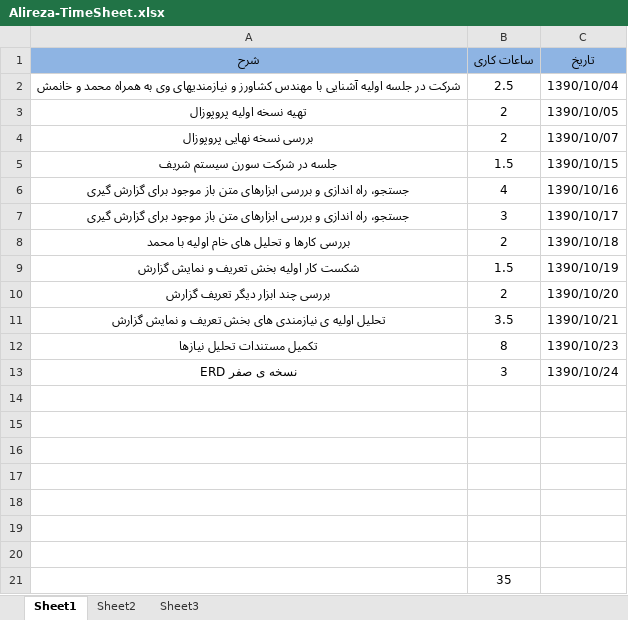
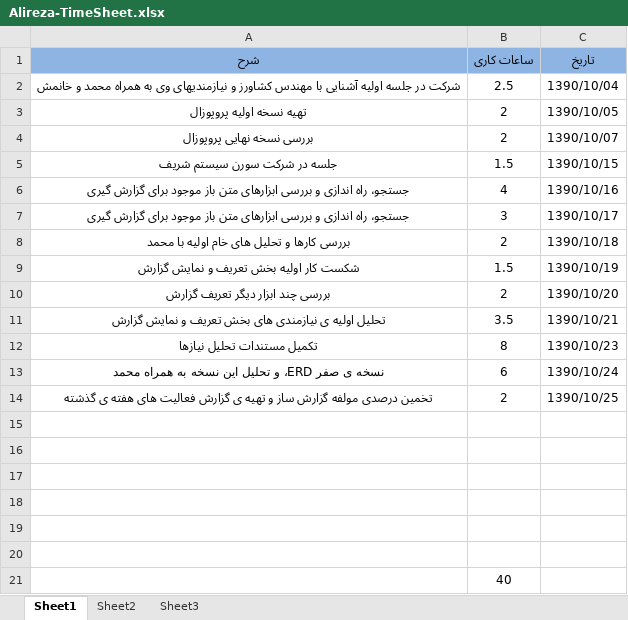
Before and after one commit to mdashti/EURB, an Excel workbook: trunk/doc/Timesheet/Alireza-TimeSheet.xlsx, sheet Sheet1, drawn as a sheet; values as stored, in another font and other column widths than the file's, no borders; removed rows and columns are numbered as before the commit, all else as after; the diff names each change by its address in the sheet, - before the commit and + after, or states it on an @@ line.

Commit message:
Alireza's timesheet
git-svn-id: svn://localhost@35 f1514e4e-b68a-44c6-9dea-45284c435795

```diff
--- a/trunk/doc/Timesheet/Alireza-TimeSheet.xlsx (sheet Sheet1)
+++ b/trunk/doc/Timesheet/Alireza-TimeSheet.xlsx (sheet Sheet1)
-row 13: نسخه ی صفر ERD | 3 | 1390/10/24
+row 13: نسخه ی صفر ERD، و تحلیل این نسخه به همراه محمد | 6 | 1390/10/24
+row 14: تخمین درصدی مولفه گزارش ساز و تهیه ی گزارش فعالیت های هفته ی گذشته | 2 | 1390/10/25
-row 20: (empty)
-B21 (ساعات کاری): 35
+B21 (ساعات کاری): 40
```
